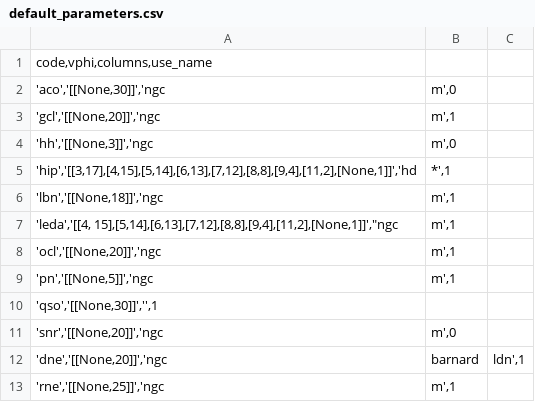
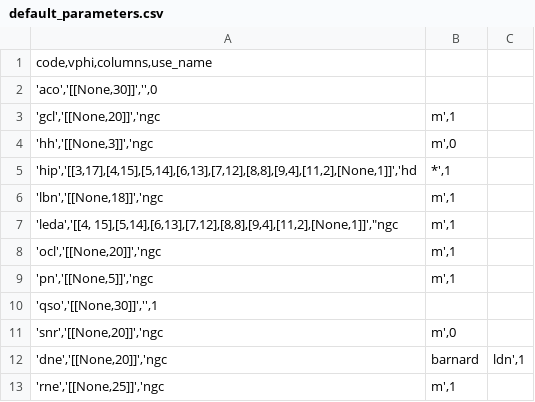
Before and after one commit to kharyuk/astro, a CSV file: text/default_parameters.csv, drawn as a sheet; removed rows and columns are numbered as before the commit, all else as after; the diff names each change by its address in the sheet, - before the commit and + after, or states it on an @@ line.

```diff
--- a/text/default_parameters.csv
+++ b/text/default_parameters.csv
-row 2: 'aco','[[None,30]]','ngc | m',0
+row 2: 'aco','[[None,30]]','',0
```
Also changed, not shown: 6 other files.
